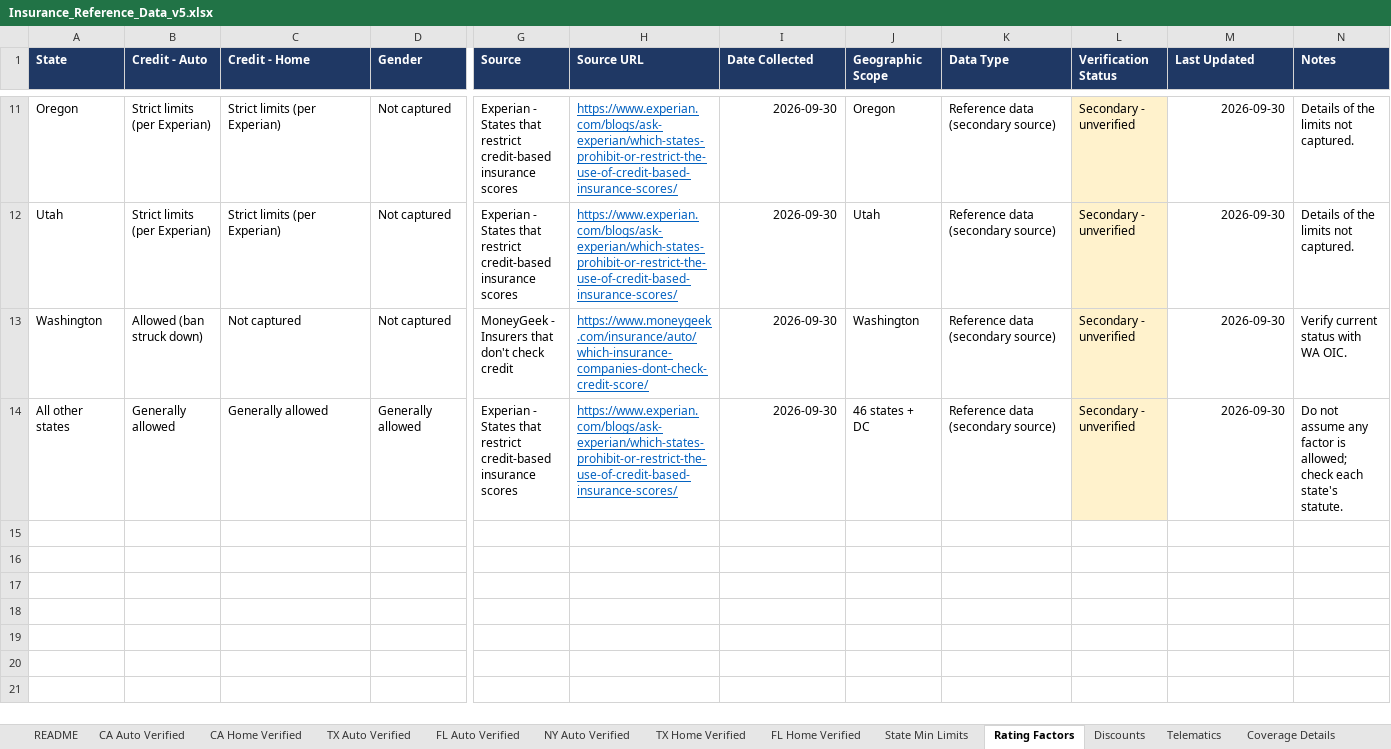
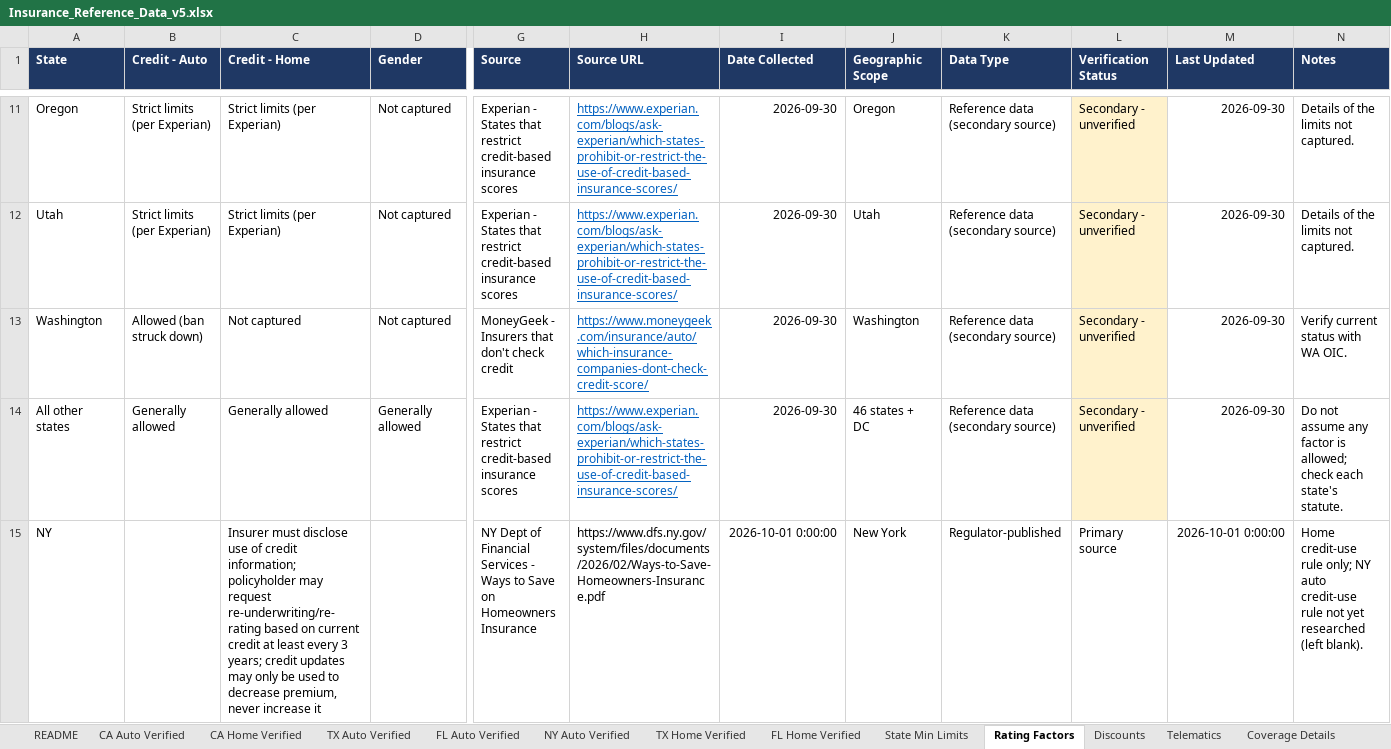
Before and after one commit to sriramshravanthi/insurance-site, an Excel workbook: DATA/Insurance_Reference_Data_v5.xlsx, sheet Rating Factors, drawn as a sheet; only a part is shown, gaps mark what is left out; values as stored, in another font and other column widths than the file's, no borders; charts and pictures not drawn; rows hold the shown columns only; the diff names each change by its address in the sheet, - before the commit and + after, or states it on an @@ line.

```diff
--- a/DATA/Insurance_Reference_Data_v5.xlsx (sheet Rating Factors)
+++ b/DATA/Insurance_Reference_Data_v5.xlsx (sheet Rating Factors)
+row 15: NY |  | Insurer must disclose use of credit information; policyholder may request re-underwriting/re-rating based on current credit at least every 3 years; credit updates may only be used to decrease premium, never increase it |  | NY Dept of Financial Services - Ways to Save on Homeowners Insurance | https://www.dfs.ny.gov/system/files/documents/2026/02/Ways-to-Save-Homeowners-Insurance.pdf | 2026-10-01 0:00:00 | New York | Regulator-published | Primary source | 2026-10-01 0:00:00 | Home credit-use rule only; NY auto credit-use rule not yet researched (left blank).
```
Also changed, not shown: sheet README, sheet Refresh Schedule, sheet Price Benchmarks, sheet Sources, sheet Discounts, other sheet tabs, charts or pictures, 3 other files.
